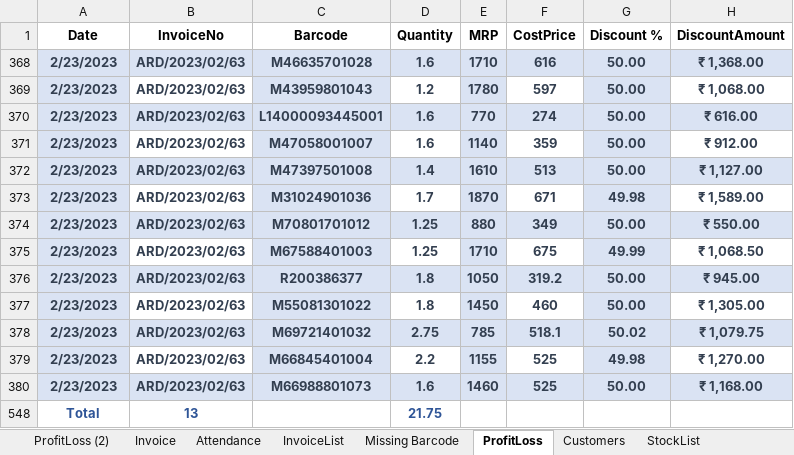
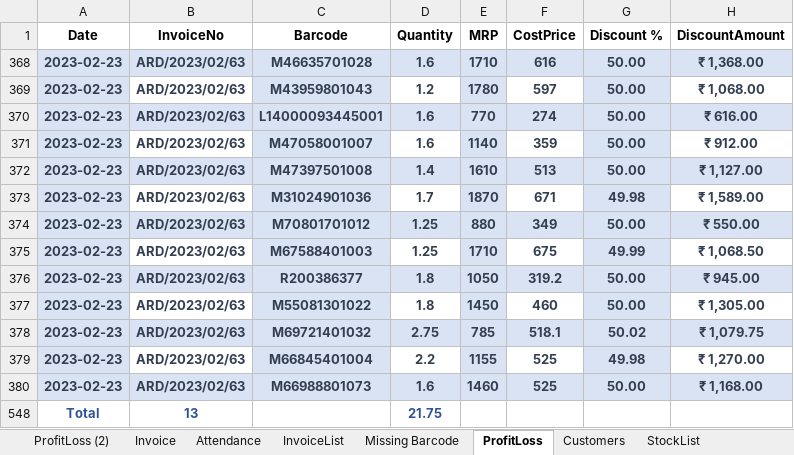
Before and after one commit to amitdumka/AprajitaRetails, an Excel workbook: AprajitaRetails/Server/wwwroot/Data/gstdataUpdated.xlsm, sheet ProfitLoss, drawn as a sheet; only a part is shown; values as stored, in another font and other column widths than the file's, no borders; charts and pictures and conditional formats and table styles not drawn; the diff names each change by its address in the sheet, - before the commit and + after, or states it on an @@ line.

```diff
--- a/AprajitaRetails/Server/wwwroot/Data/gstdataUpdated.xlsm (sheet ProfitLoss)
+++ b/AprajitaRetails/Server/wwwroot/Data/gstdataUpdated.xlsm (sheet ProfitLoss)
-A368:A380 (Date): 2/23/2023
+A368:A380 (Date): 2023-02-23
```
Also changed, not shown: sheet ProfitLoss (2), sheet Attendance, sheet Invoice, sheet InvoiceList, hidden cells, charts or pictures, 2 other files.
